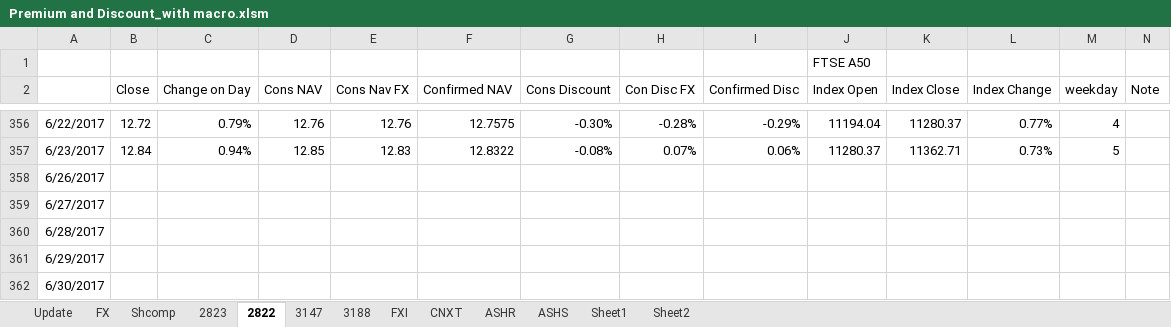
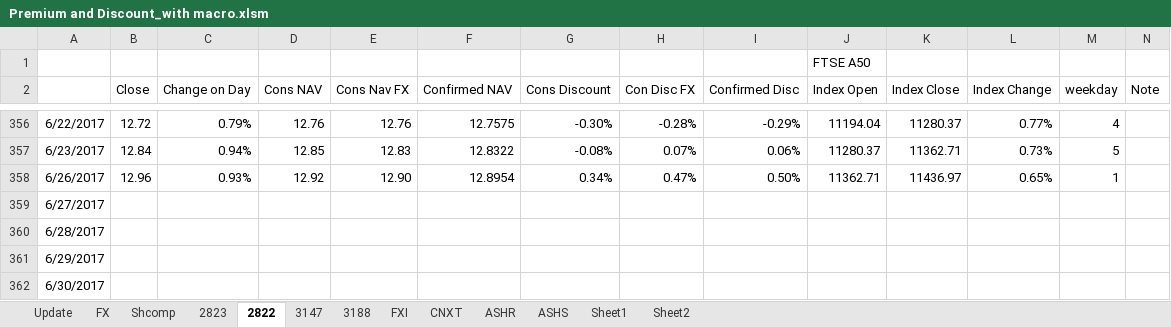
Before and after one commit to lukas1421/tradingFolder, an Excel workbook: Premium and Discount_with macro.xlsm, sheet 2822, drawn as a sheet; only a part is shown, gaps mark what is left out; values as stored, in another font and other column widths than the file's, no borders; the diff names each change by its address in the sheet, - before the commit and + after, or states it on an @@ line.

```diff
--- a/Premium and Discount_with macro.xlsm (sheet 2822)
+++ b/Premium and Discount_with macro.xlsm (sheet 2822)
-B358 (Close): (empty)
+B358 (Close): 12.96
-C358 (Change on Day): (empty)
+C358 (Change on Day): 0.93%
-D358 (Cons NAV): (empty)
+D358 (Cons NAV): 12.92
-E358 (Cons Nav FX): (empty)
+E358 (Cons Nav FX): 12.90
-F358 (Confirmed NAV): (empty)
+F358 (Confirmed NAV): 12.8954
-G358 (Cons Discount): (empty)
+G358 (Cons Discount): 0.34%
-H358 (Con Disc FX): (empty)
+H358 (Con Disc FX): 0.47%
-I358 (Confirmed Disc): (empty)
+I358 (Confirmed Disc): 0.50%
-J358 (Index Open): (empty)
+J358 (Index Open): 11362.71
-K358 (Index Close): (empty)
+K358 (Index Close): 11436.97
-L358 (Index Change): (empty)
+L358 (Index Change): 0.65%
-M358 (weekday): (empty)
+M358 (weekday): 1
```
Also changed, not shown: sheet Update, sheet Shcomp, sheet 3147, sheet 2823, sheet 3188, sheet ASHS, 4 more sheets, FTSE A50 List Jan15.xlsm, new.xlsx, 9 other files.
